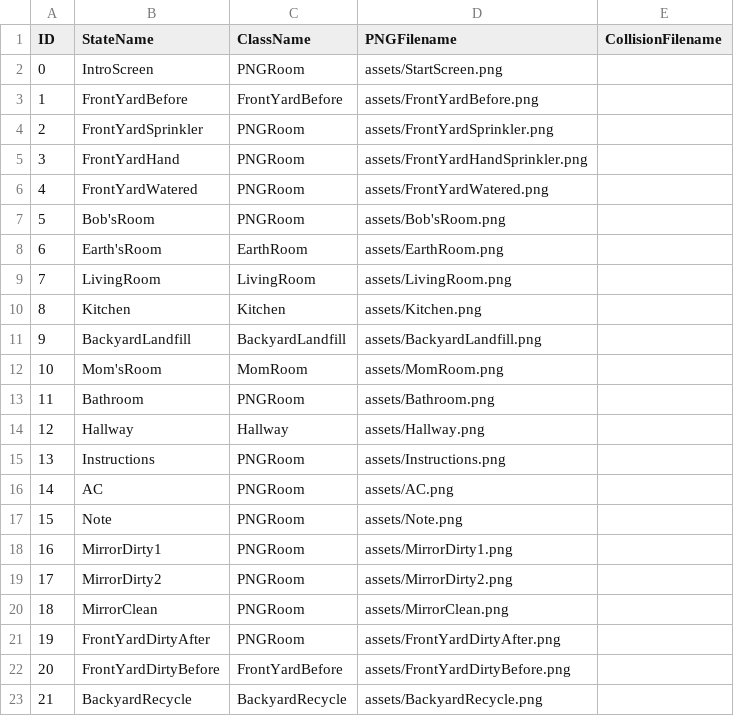
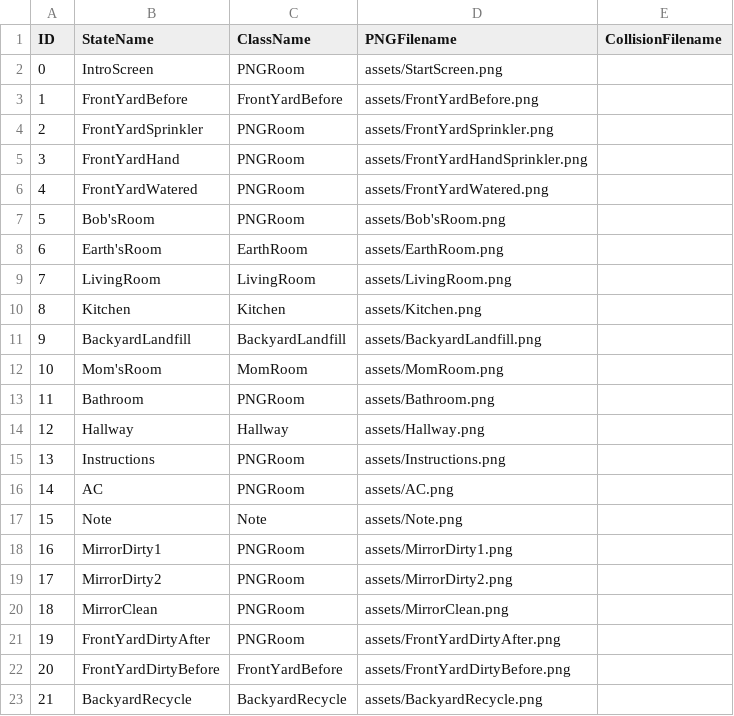
Before and after one commit to ylee73/Project2, a CSV file: data/adventureStates.csv, drawn as a sheet.

```diff
--- a/data/adventureStates.csv
+++ b/data/adventureStates.csv
@@ -16,3 +16,3 @@ ID,StateName,ClassName,PNGFilename,CollisionFilename
 14,AC,PNGRoom,assets/AC.png,
-15,Note,PNGRoom,assets/Note.png,
+15,Note,Note,assets/Note.png,
 16,MirrorDirty1,PNGRoom,assets/MirrorDirty1.png,
```
Also changed, not shown: data/clickableLayout.csv, data/interactionTable.csv, 14 other files.
